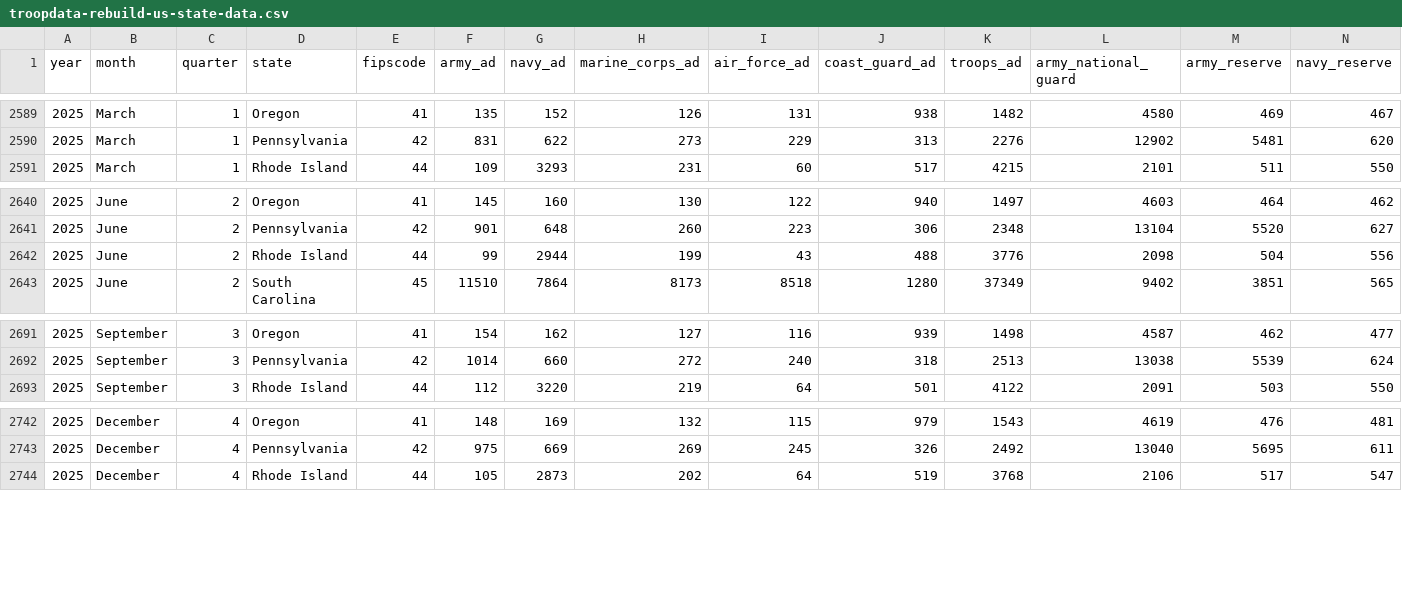
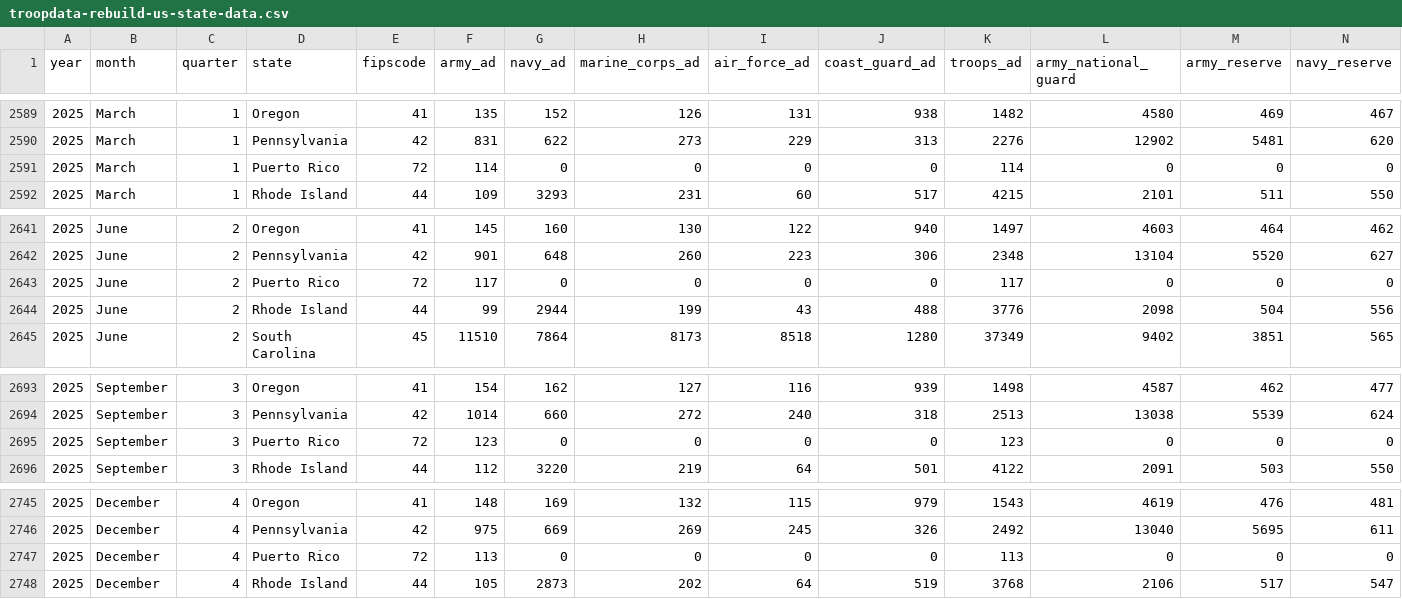
Before and after one commit to meflynn/troopdata, a CSV file: data-raw/troopdata-rebuild-us-state-data.csv, drawn as a sheet; only a part is shown, gaps mark what is left out; rows hold the shown columns only; the diff names each change by its address in the sheet, - before the commit and + after, or states it on an @@ line.

Commit message:
Run Claude audit to detect incorrect totals and country codes.

```diff
--- a/data-raw/troopdata-rebuild-us-state-data.csv
+++ b/data-raw/troopdata-rebuild-us-state-data.csv
+row 2591: 2025 | March | 1 | Puerto Rico | 72 | 114 | 0 | 0 | 0 | 0 | 114 | 0 | 0 | 0
+row 2643: 2025 | June | 2 | Puerto Rico | 72 | 117 | 0 | 0 | 0 | 0 | 117 | 0 | 0 | 0
+row 2695: 2025 | September | 3 | Puerto Rico | 72 | 123 | 0 | 0 | 0 | 0 | 123 | 0 | 0 | 0
+row 2747: 2025 | December | 4 | Puerto Rico | 72 | 113 | 0 | 0 | 0 | 0 | 113 | 0 | 0 | 0
```
Also changed, not shown: 22 other files.
